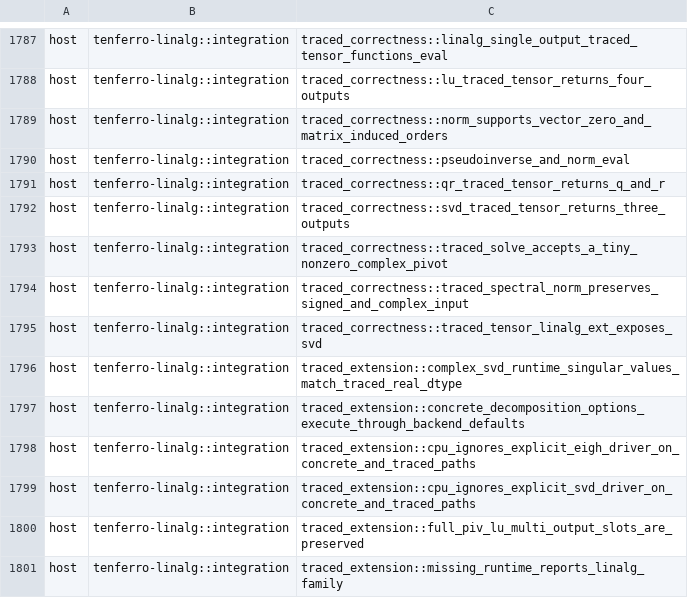
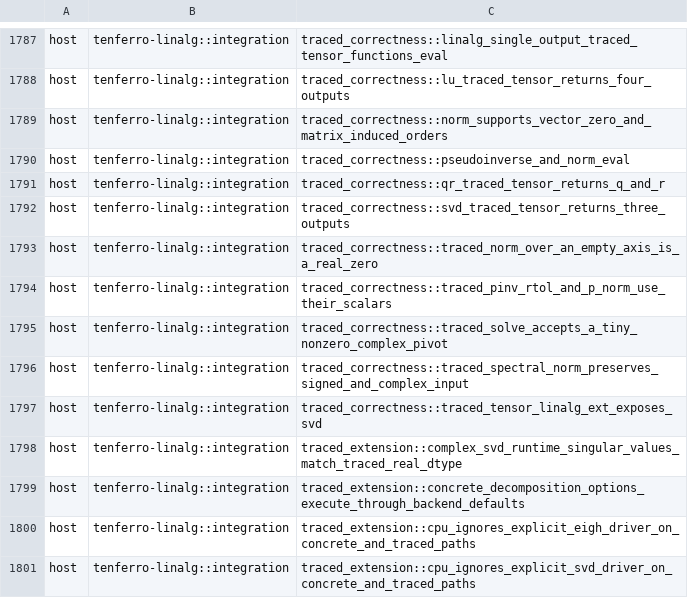
Before and after one commit to tensor4all/tenferro-rs, a TSV file: scripts/ci/cuda_test_partition.tsv, drawn as a sheet; only a part is shown, gaps mark what is left out; the shorter side is filled out with more unchanged rows; the diff names each change by its address in the sheet, - before the commit and + after, or states it on an @@ line.

Commit message:
test(linalg): pin the order of the p-norm exponents on the traced and eager paths (#2642)

```diff
--- a/scripts/ci/cuda_test_partition.tsv
+++ b/scripts/ci/cuda_test_partition.tsv
+row 1793: host | tenferro-linalg::integration | traced_correctness::traced_norm_over_an_empty_axis_is_a_real_zero
+row 1794: host | tenferro-linalg::integration | traced_correctness::traced_pinv_rtol_and_p_norm_use_their_scalars
```
Also changed, not shown: 2 other files.
